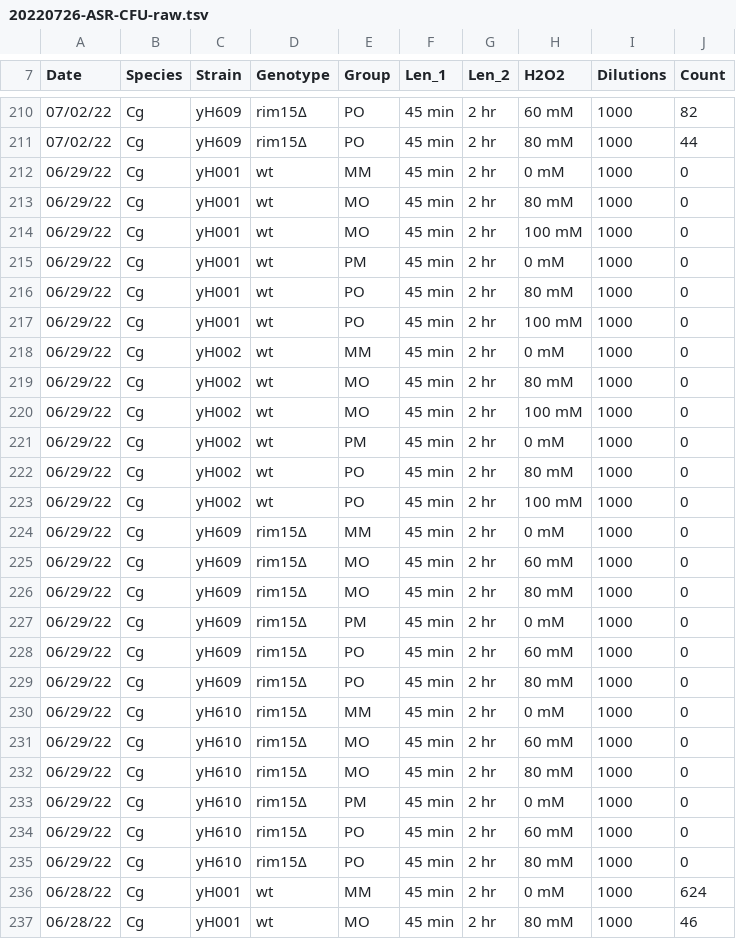
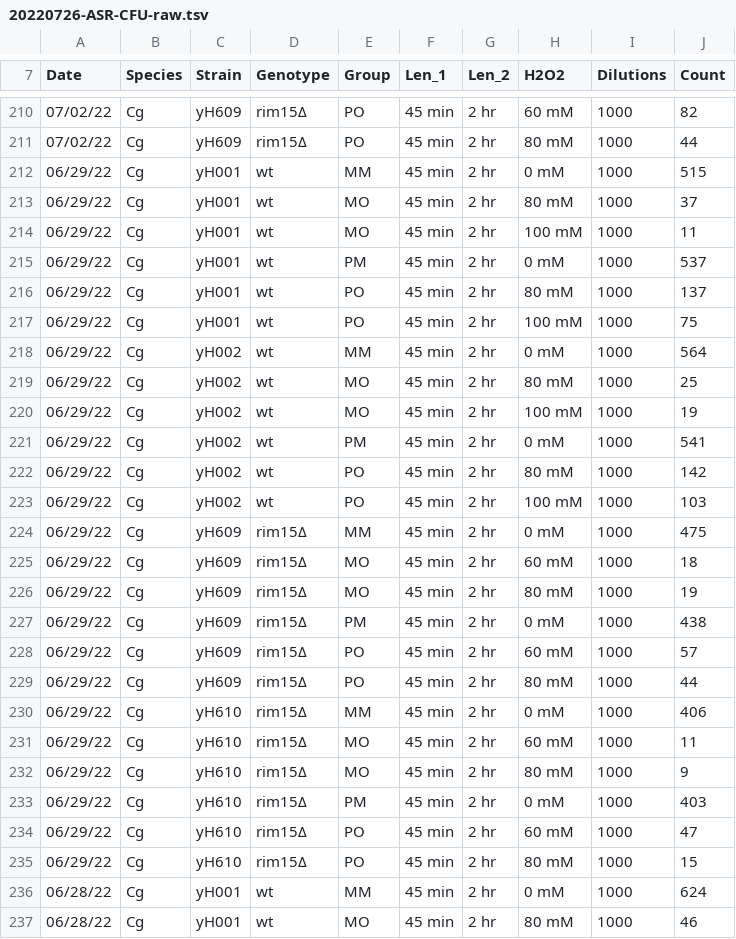
Before and after one commit to binhe-lab/E036-ASR-H2O2, a TSV file: 02-ASR-CFU-assay/input/20220726-ASR-CFU-raw.tsv, drawn as a sheet; only a part is shown, gaps mark what is left out.

Commit message:
add 06/29/22 data from JY's file into the compiled one

```diff
--- a/02-ASR-CFU-assay/input/20220726-ASR-CFU-raw.tsv
+++ b/02-ASR-CFU-assay/input/20220726-ASR-CFU-raw.tsv
@@ -211,26 +211,26 @@ Date	Species	Strain	Genotype	Group	Len_1	Len_2	H2O2	Dilutions	Count
 07/02/22	Cg	yH609	rim15Δ	PO	45 min	2 hr	80 mM	1000	44
-06/29/22	Cg	yH001	wt	MM	45 min	2 hr	0 mM	1000	0
-06/29/22	Cg	yH001	wt	MO	45 min	2 hr	80 mM	1000	0
-06/29/22	Cg	yH001	wt	MO	45 min	2 hr	100 mM	1000	0
-06/29/22	Cg	yH001	wt	PM	45 min	2 hr	0 mM	1000	0
-06/29/22	Cg	yH001	wt	PO	45 min	2 hr	80 mM	1000	0
-06/29/22	Cg	yH001	wt	PO	45 min	2 hr	100 mM	1000	0
-06/29/22	Cg	yH002	wt	MM	45 min	2 hr	0 mM	1000	0
-06/29/22	Cg	yH002	wt	MO	45 min	2 hr	80 mM 	1000	0
-06/29/22	Cg	yH002	wt	MO	45 min	2 hr	100 mM	1000	0
-06/29/22	Cg	yH002	wt	PM	45 min	2 hr	0 mM	1000	0
-06/29/22	Cg	yH002	wt	PO	45 min	2 hr	80 mM	1000	0
-06/29/22	Cg	yH002	wt	PO	45 min	2 hr	100 mM	1000	0
-06/29/22	Cg	yH609	rim15Δ	MM	45 min	2 hr	0 mM	1000	0
-06/29/22	Cg	yH609	rim15Δ	MO	45 min	2 hr	60 mM	1000	0
-06/29/22	Cg	yH609	rim15Δ	MO	45 min	2 hr	80 mM	1000	0
-06/29/22	Cg	yH609	rim15Δ	PM	45 min	2 hr	0 mM	1000	0
-06/29/22	Cg	yH609	rim15Δ	PO	45 min	2 hr	60 mM	1000	0
-06/29/22	Cg	yH609	rim15Δ	PO	45 min	2 hr	80 mM	1000	0
-06/29/22	Cg	yH610	rim15Δ	MM	45 min	2 hr	0 mM	1000	0
-06/29/22	Cg	yH610	rim15Δ	MO	45 min	2 hr	60 mM	1000	0
-06/29/22	Cg	yH610	rim15Δ	MO	45 min	2 hr	80 mM	1000	0
-06/29/22	Cg	yH610	rim15Δ	PM	45 min	2 hr	0 mM	1000	0
-06/29/22	Cg	yH610	rim15Δ	PO	45 min	2 hr	60 mM	1000	0
-06/29/22	Cg	yH610	rim15Δ	PO	45 min	2 hr	80 mM	1000	0
+06/29/22	Cg	yH001	wt	MM	45 min	2 hr	0 mM	1000	515
+06/29/22	Cg	yH001	wt	MO	45 min	2 hr	80 mM	1000	37
+06/29/22	Cg	yH001	wt	MO	45 min	2 hr	100 mM	1000	11
+06/29/22	Cg	yH001	wt	PM	45 min	2 hr	0 mM	1000	537
+06/29/22	Cg	yH001	wt	PO	45 min	2 hr	80 mM	1000	137
+06/29/22	Cg	yH001	wt	PO	45 min	2 hr	100 mM	1000	75
+06/29/22	Cg	yH002	wt	MM	45 min	2 hr	0 mM	1000	564
+06/29/22	Cg	yH002	wt	MO	45 min	2 hr	80 mM 	1000	25
+06/29/22	Cg	yH002	wt	MO	45 min	2 hr	100 mM	1000	19
+06/29/22	Cg	yH002	wt	PM	45 min	2 hr	0 mM	1000	541
+06/29/22	Cg	yH002	wt	PO	45 min	2 hr	80 mM	1000	142
+06/29/22	Cg	yH002	wt	PO	45 min	2 hr	100 mM	1000	103
+06/29/22	Cg	yH609	rim15Δ	MM	45 min	2 hr	0 mM	1000	475
+06/29/22	Cg	yH609	rim15Δ	MO	45 min	2 hr	60 mM	1000	18
+06/29/22	Cg	yH609	rim15Δ	MO	45 min	2 hr	80 mM	1000	19
+06/29/22	Cg	yH609	rim15Δ	PM	45 min	2 hr	0 mM	1000	438
+06/29/22	Cg	yH609	rim15Δ	PO	45 min	2 hr	60 mM	1000	57
+06/29/22	Cg	yH609	rim15Δ	PO	45 min	2 hr	80 mM	1000	44
+06/29/22	Cg	yH610	rim15Δ	MM	45 min	2 hr	0 mM	1000	406
+06/29/22	Cg	yH610	rim15Δ	MO	45 min	2 hr	60 mM	1000	11
+06/29/22	Cg	yH610	rim15Δ	MO	45 min	2 hr	80 mM	1000	9
+06/29/22	Cg	yH610	rim15Δ	PM	45 min	2 hr	0 mM	1000	403
+06/29/22	Cg	yH610	rim15Δ	PO	45 min	2 hr	60 mM	1000	47
+06/29/22	Cg	yH610	rim15Δ	PO	45 min	2 hr	80 mM	1000	15
 06/28/22	Cg	yH001	wt	MM	45 min	2 hr	0 mM	1000	624
```
Also changed, not shown: 7 other files.
